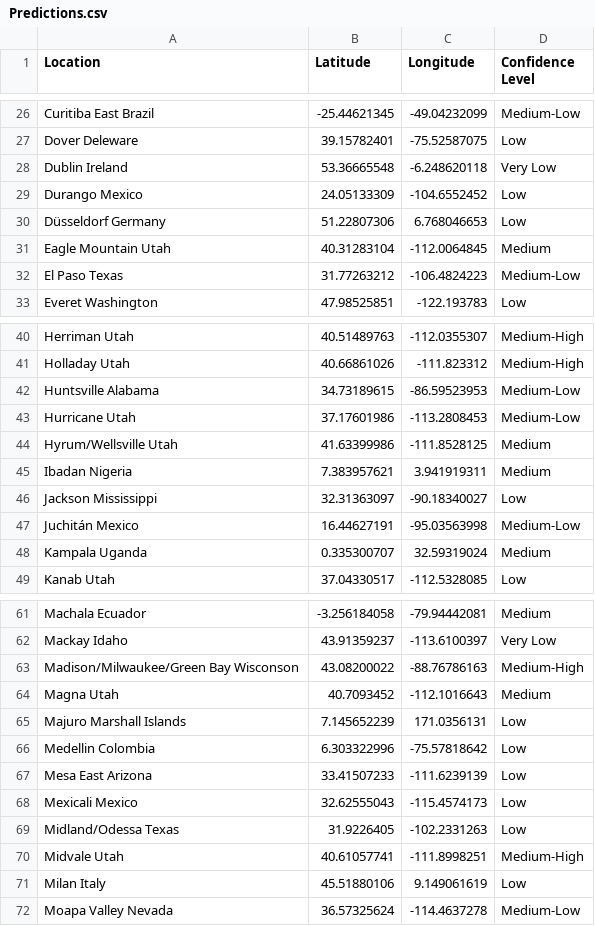
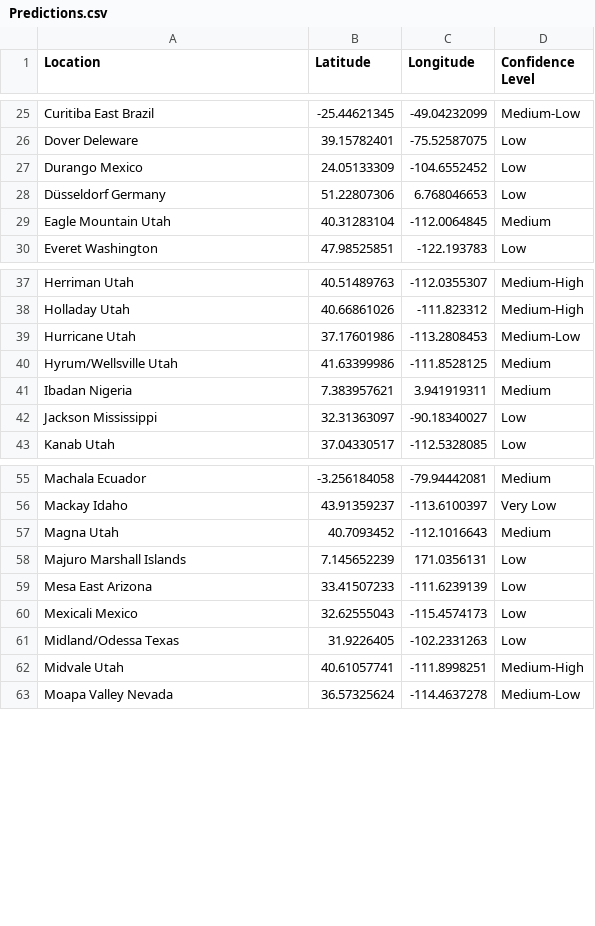
Before and after one commit to SokovianSquirrelly/Sprint-03, a CSV file: Predictions.csv, drawn as a sheet; only a part is shown, gaps mark what is left out; the diff covers the shown part only; the diff names each change by its address in the sheet, - before the commit and + after, or states it on an @@ line.

```diff
--- a/Predictions.csv
+++ b/Predictions.csv
-row 28: Dublin Ireland | 53.36665548 | -6.248620118 | Very Low
-row 32: El Paso Texas | 31.77263212 | -106.4824223 | Medium-Low
-row 42: Huntsville Alabama | 34.73189615 | -86.59523953 | Medium-Low
-row 47: Juchitán Mexico | 16.44627191 | -95.03563998 | Medium-Low
-row 48: Kampala Uganda | 0.335300707 | 32.59319024 | Medium
-row 63: Madison/Milwaukee/Green Bay Wisconson | 43.08200022 | -88.76786163 | Medium-High
-row 66: Medellin Colombia | 6.303322996 | -75.57818642 | Low
-row 71: Milan Italy | 45.51880106 | 9.149061619 | Low
```
Also changed, not shown: 6 removed rows and 1 edited cell elsewhere in this file, ChurchofJesusChristTemples.csv, 2 other files.
